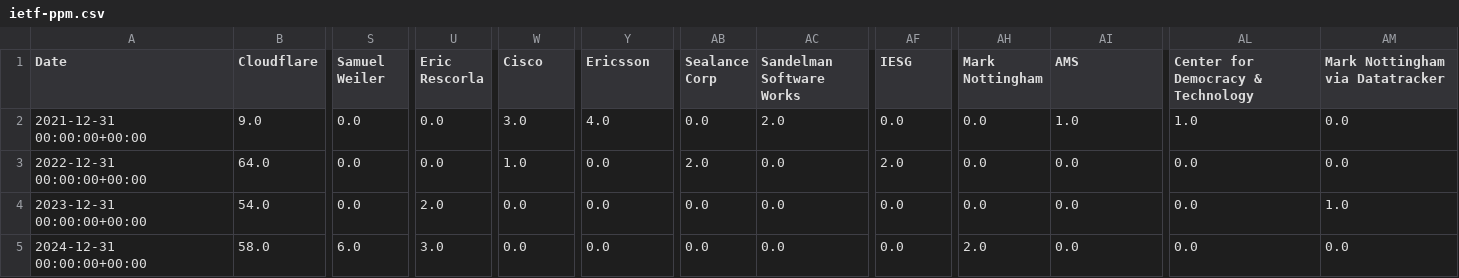
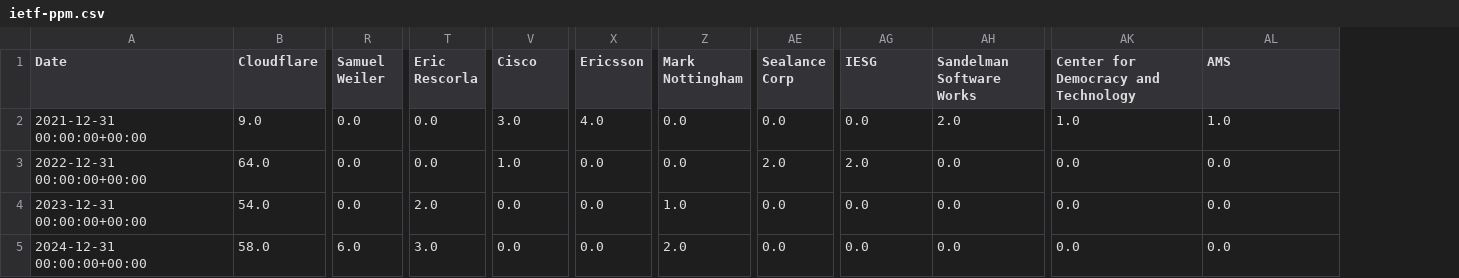
Before and after one commit to u451f/almanac.article19.org, a CSV file: assets/data/dashboard/influence/ietf-ppm.csv, drawn as a sheet; only a part is shown, gaps mark what is left out; removed rows and columns are numbered as before the commit, all else as after; the diff names each change by its address in the sheet, - before the commit and + after, or states it on an @@ line.

```diff
--- a/assets/data/dashboard/influence/ietf-ppm.csv
+++ b/assets/data/dashboard/influence/ietf-ppm.csv
+column R (Samuel Weiler), rows 2-5: 0.0 | 0.0 | 0.0 | 6.0
-column AB (Sealance Corp), rows 2-5: 0.0 | 2.0 | 0.0 | 0.0
-column AC (Sandelman Software Works), rows 2-5: 2.0 | 0.0 | 0.0 | 0.0
-T1: Samuel Weiler
+T1: Eric Rescorla
-V1: Eric Rescorla
+V1: Cisco
-X1: Cisco
+X1: Ericsson
-Z1: Ericsson
+Z1: Mark Nottingham
-AE1: IESG
+AE1: Sealance Corp
-AG1: Mark Nottingham
+AG1: IESG
-AH1: AMS
+AH1: Sandelman Software Works
-AK1: Center for Democracy & Technology
+AK1: Center for Democracy and Technology
-AL1: Mark Nottingham via Datatracker
+AL1: AMS
-V2 (Cisco): 0.0
+V2 (Cisco): 3.0
-X2 (Ericsson): 3.0
+X2 (Ericsson): 4.0
-Z2 (Mark Nottingham): 4.0
+Z2 (Mark Nottingham): 0.0
-AH2 (Sandelman Software Works): 1.0
+AH2 (Sandelman Software Works): 2.0
-AL2 (AMS): 0.0
+AL2 (AMS): 1.0
-V3 (Cisco): 0.0
+V3 (Cisco): 1.0
-X3 (Ericsson): 1.0
+X3 (Ericsson): 0.0
-AG3 (IESG): 0.0
+AG3 (IESG): 2.0
-T4 (Eric Rescorla): 0.0
+T4 (Eric Rescorla): 2.0
-V4 (Cisco): 2.0
+V4 (Cisco): 0.0
-Z4 (Mark Nottingham): 0.0
+Z4 (Mark Nottingham): 1.0
-AL4 (AMS): 1.0
+AL4 (AMS): 0.0
-T5 (Eric Rescorla): 6.0
+T5 (Eric Rescorla): 3.0
-V5 (Cisco): 3.0
+V5 (Cisco): 0.0
-Z5 (Mark Nottingham): 0.0
+Z5 (Mark Nottingham): 2.0
-AG5 (IESG): 2.0
+AG5 (IESG): 0.0
```
Also changed, not shown: assets/data/dashboard/authorship/ietf-pce.csv, assets/data/dashboard/influence/ietf-pce.csv, 41 other files.
